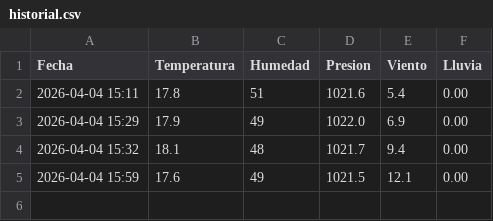
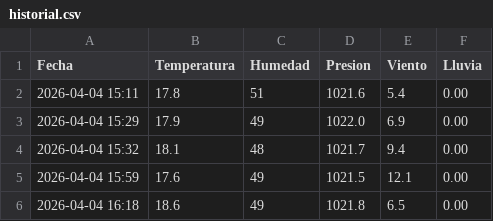
Before and after one commit to LucasMaiale/maiatec.ar, a CSV file: data/historial.csv, drawn as a sheet.

```diff
--- a/data/historial.csv
+++ b/data/historial.csv
@@ -5 +5,2 @@ Fecha,Temperatura,Humedad,Presion,Viento,Lluvia
 2026-04-04 15:59,17.6,49,1021.5,12.1,0.00
+2026-04-04 16:18,18.6,49,1021.8,6.5,0.00
```
Also changed, not shown: 1 other file.
